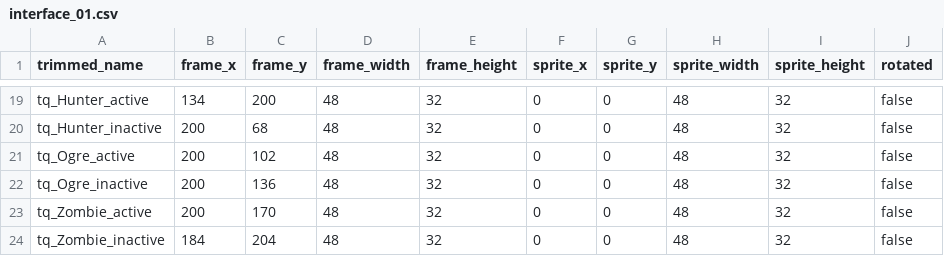
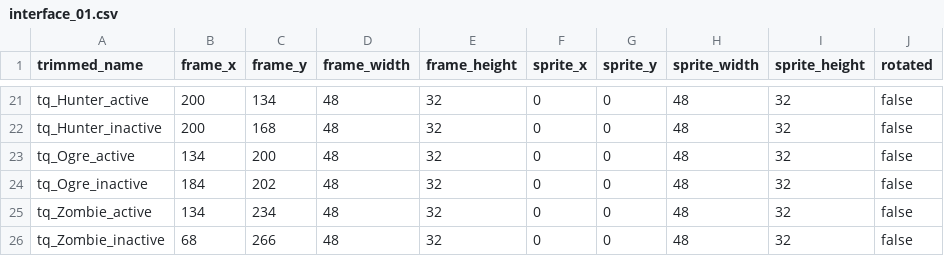
Before and after one commit to jordansavant/roguezombie, a CSV file: content/interface_01.csv, drawn as a sheet; only a part is shown, gaps mark what is left out; addresses are those after the commit; the diff covers the shown part only; the diff names each change by its address in the sheet, - before the commit and + after, or states it on an @@ line.

```diff
--- a/content/interface_01.csv
+++ b/content/interface_01.csv
-B21 (frame_x): 134
+B21 (frame_x): 200
-C21 (frame_y): 200
+C21 (frame_y): 134
-C22 (frame_y): 68
+C22 (frame_y): 168
-B23 (frame_x): 200
+B23 (frame_x): 134
-C23 (frame_y): 102
+C23 (frame_y): 200
-B24 (frame_x): 200
+B24 (frame_x): 184
-C24 (frame_y): 136
+C24 (frame_y): 202
-B25 (frame_x): 200
+B25 (frame_x): 134
-C25 (frame_y): 170
+C25 (frame_y): 234
-B26 (frame_x): 184
+B26 (frame_x): 68
-C26 (frame_y): 204
+C26 (frame_y): 266
```
Also changed, not shown: 2 added rows and 29 edited cells elsewhere in this file, 17 other files.
